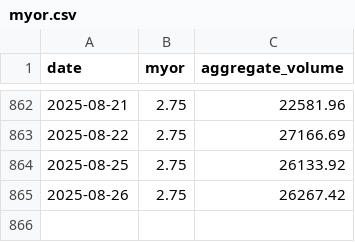
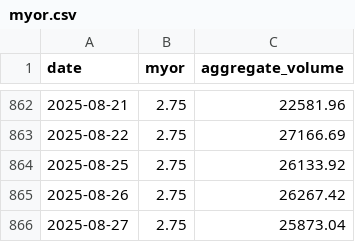
Before and after one commit to MysticNeD/Malaysia-OPR-Tracking, a CSV file: data/myor.csv, drawn as a sheet; only a part is shown, gaps mark what is left out; the diff names each change by its address in the sheet, - before the commit and + after, or states it on an @@ line.

```diff
--- a/data/myor.csv
+++ b/data/myor.csv
+row 866: 2025-08-27 | 2.75 | 25873.04
```
Also changed, not shown: data/fast.csv, data/interbank_rates.csv, 7 other files.
